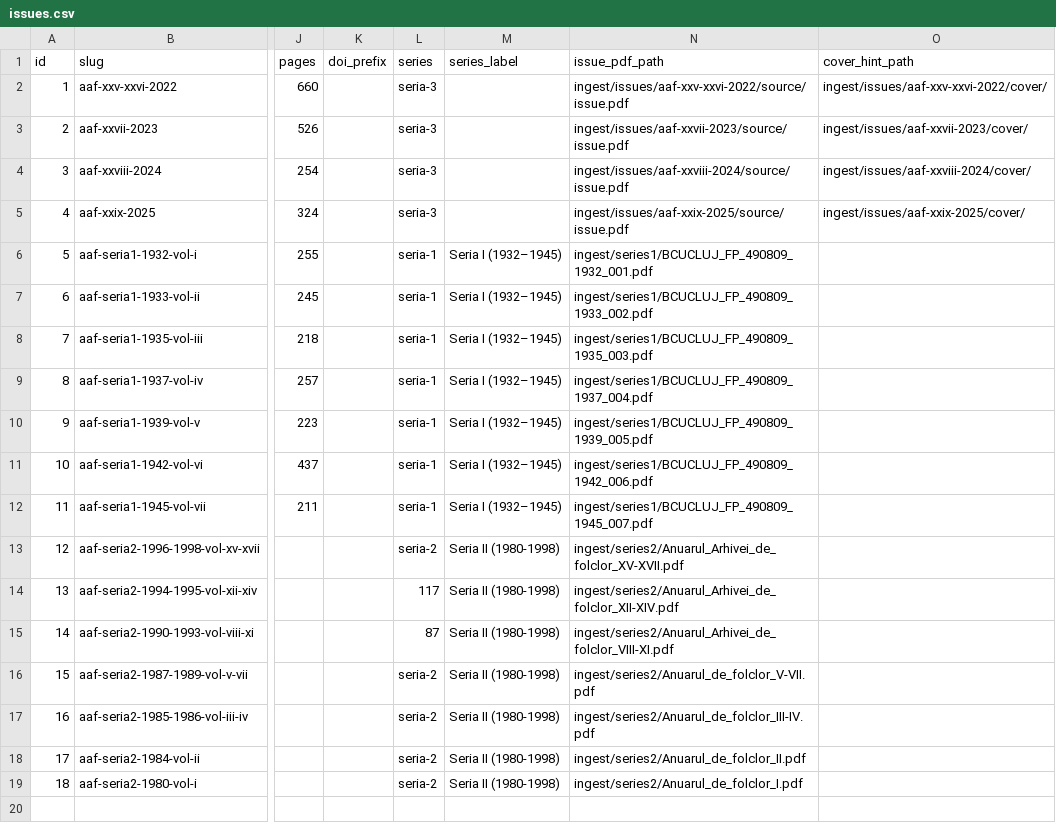
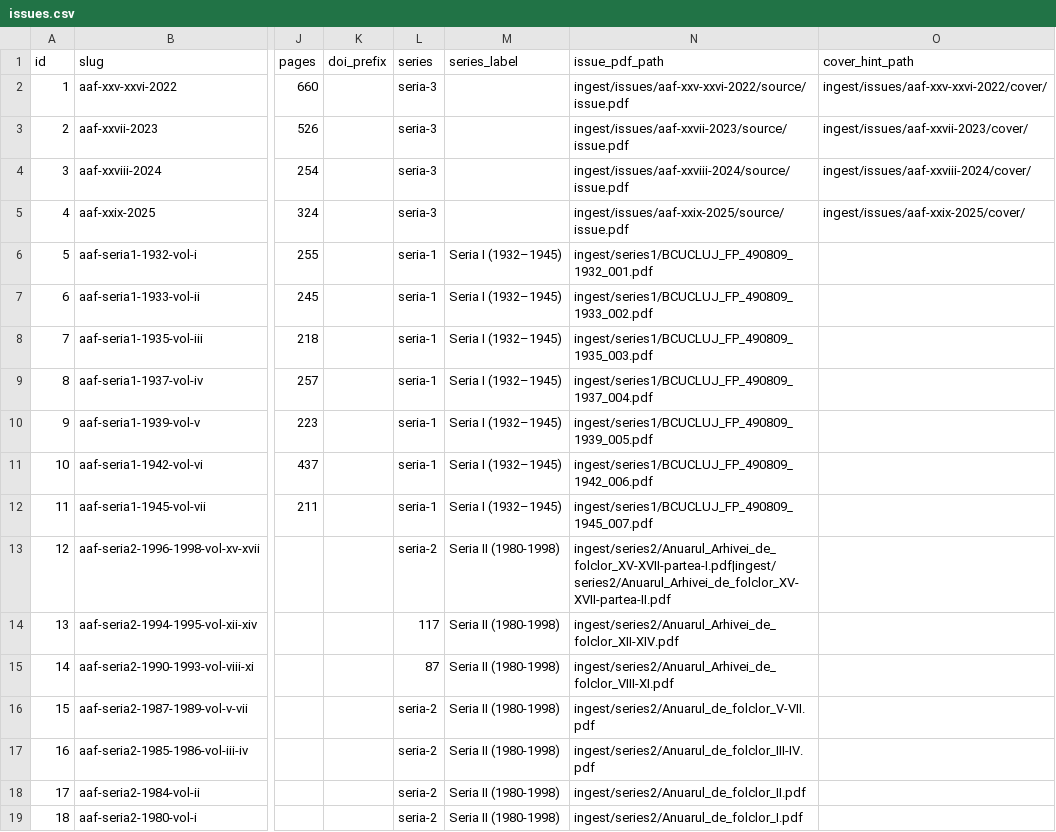
Before and after one commit to uzinaduzina/anuarafar, a CSV file: docs/data/issues.csv, drawn as a sheet; only a part is shown, gaps mark what is left out; the diff names each change by its address in the sheet, - before the commit and + after, or states it on an @@ line.

Commit message:
Support multiple issue PDF downloads

```diff
--- a/docs/data/issues.csv
+++ b/docs/data/issues.csv
-N13 (issue_pdf_path): ingest/series2/Anuarul_Arhivei_de_folclor_XV-XVII.pdf
+N13 (issue_pdf_path): ingest/series2/Anuarul_Arhivei_de_folclor_XV-XVII-partea-I.pdf|ingest/series2/Anuarul_Arhivei_de_folclor_XV-XVII-partea-II.pdf
```
Also changed, not shown: 5 other files.
